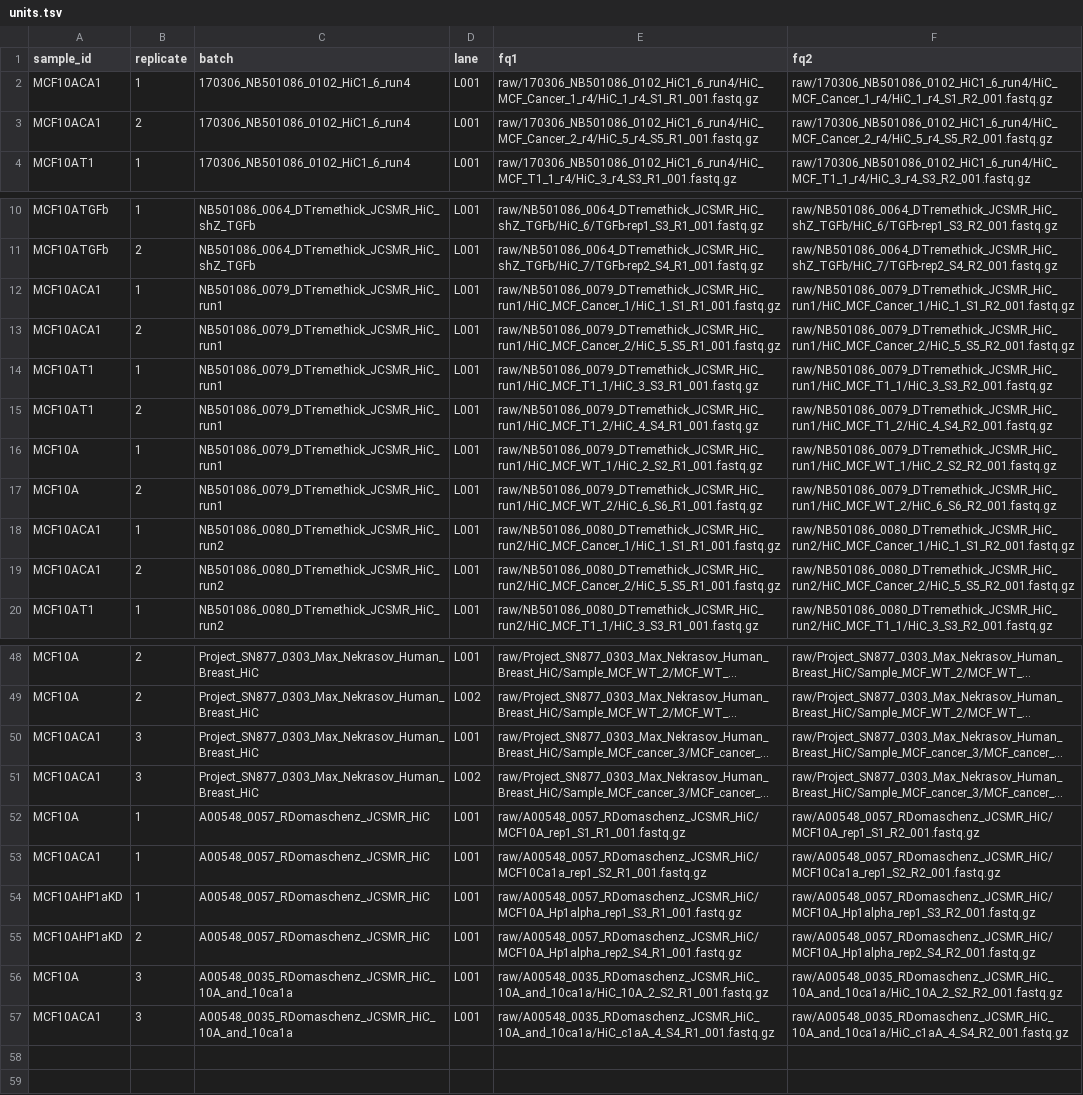
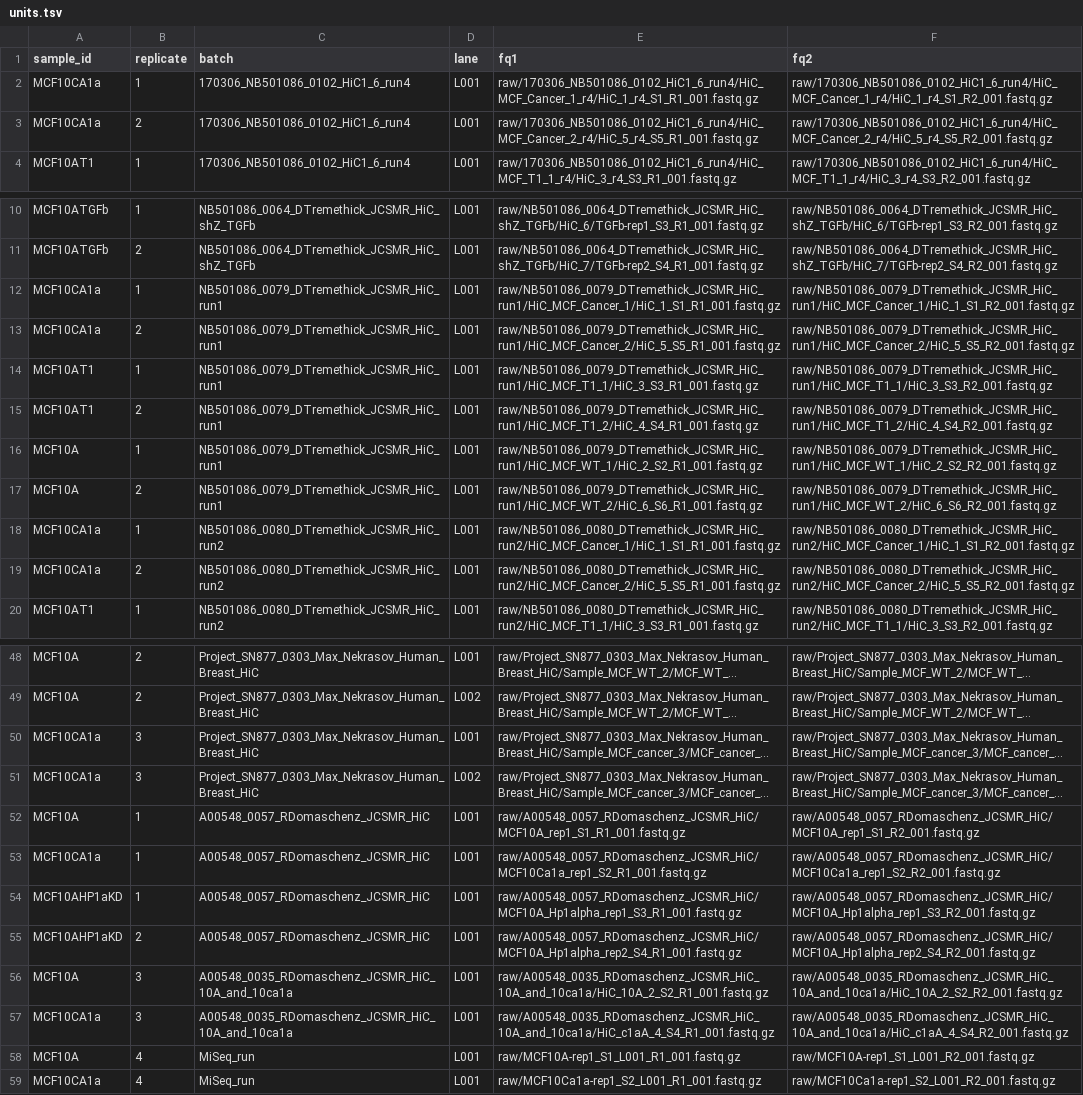
Before and after one commit to skurscheid/breast_cancer_nucleome, a TSV file: units.tsv, drawn as a sheet; only a part is shown, gaps mark what is left out; long unchanged cells end in …; the diff covers the shown part only; the diff names each change by its address in the sheet, - before the commit and + after, or states it on an @@ line.

Commit message:
updates sample configuration

```diff
--- a/units.tsv
+++ b/units.tsv
-A2:A3 (sample_id): MCF10ACA1
+A2:A3 (sample_id): MCF10CA1a
-A12:A13 (sample_id): MCF10ACA1
+A12:A13 (sample_id): MCF10CA1a
-A18:A19 (sample_id): MCF10ACA1
+A18:A19 (sample_id): MCF10CA1a
-A50:A51 (sample_id): MCF10ACA1
+A50:A51 (sample_id): MCF10CA1a
-A53 (sample_id): MCF10ACA1
+A53 (sample_id): MCF10CA1a
-A57 (sample_id): MCF10ACA1
+A57 (sample_id): MCF10CA1a
+row 58: MCF10A | 4 | MiSeq_run | L001 | raw/MCF10A-rep1_S1_L001_R1_001.fastq.gz | raw/MCF10A-rep1_S1_L001_R2_001.fastq.gz
+row 59: MCF10CA1a | 4 | MiSeq_run | L001 | raw/MCF10Ca1a-rep1_S2_L001_R1_001.fastq.gz | raw/MCF10Ca1a-rep1_S2_L001_R2_001.fastq.gz
```
Also changed, not shown: 6 edited cells elsewhere in this file, samples.tsv.
